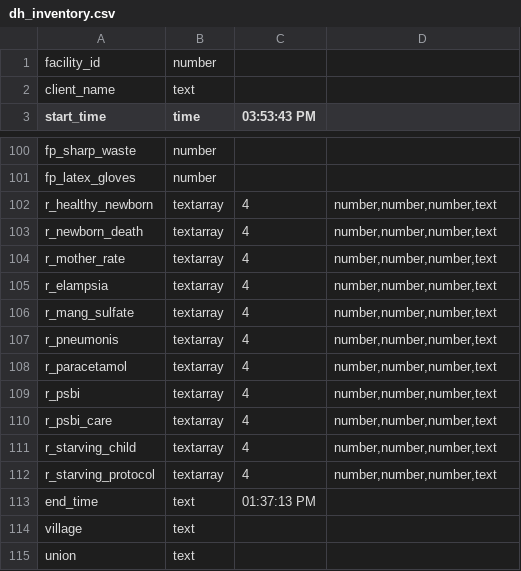
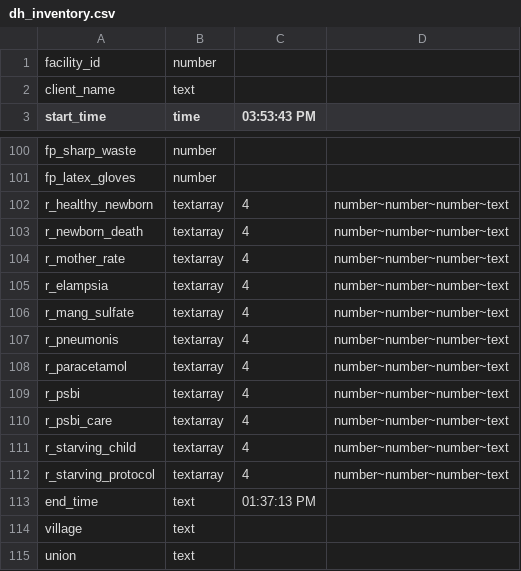
Before and after one commit to TawseefKhan/mamoniExport, a CSV file: resources/dh_inventory.csv, drawn as a sheet; only a part is shown, gaps mark what is left out.

```diff
--- a/resources/dh_inventory.csv
+++ b/resources/dh_inventory.csv
@@ -101,13 +101,13 @@ fp_sharp_waste,number,,
 fp_latex_gloves,number,,
-r_healthy_newborn,textarray,4,"number,number,number,text"
-r_newborn_death,textarray,4,"number,number,number,text"
-r_mother_rate,textarray,4,"number,number,number,text"
-r_elampsia,textarray,4,"number,number,number,text"
-r_mang_sulfate,textarray,4,"number,number,number,text"
-r_pneumonis,textarray,4,"number,number,number,text"
-r_paracetamol,textarray,4,"number,number,number,text"
-r_psbi,textarray,4,"number,number,number,text"
-r_psbi_care,textarray,4,"number,number,number,text"
-r_starving_child,textarray,4,"number,number,number,text"
-r_starving_protocol,textarray,4,"number,number,number,text"
+r_healthy_newborn,textarray,4,number~number~number~text
+r_newborn_death,textarray,4,number~number~number~text
+r_mother_rate,textarray,4,number~number~number~text
+r_elampsia,textarray,4,number~number~number~text
+r_mang_sulfate,textarray,4,number~number~number~text
+r_pneumonis,textarray,4,number~number~number~text
+r_paracetamol,textarray,4,number~number~number~text
+r_psbi,textarray,4,number~number~number~text
+r_psbi_care,textarray,4,number~number~number~text
+r_starving_child,textarray,4,number~number~number~text
+r_starving_protocol,textarray,4,number~number~number~text
 end_time,text,01:37:13 PM,
```
Also changed, not shown: 9 other files.
